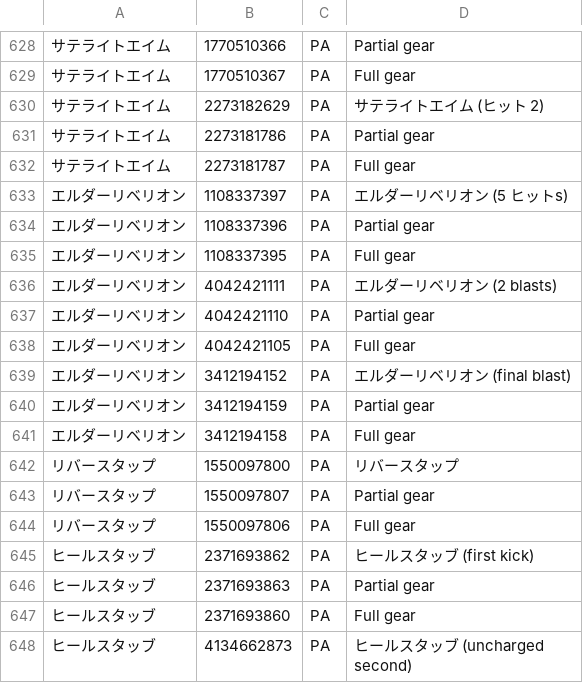
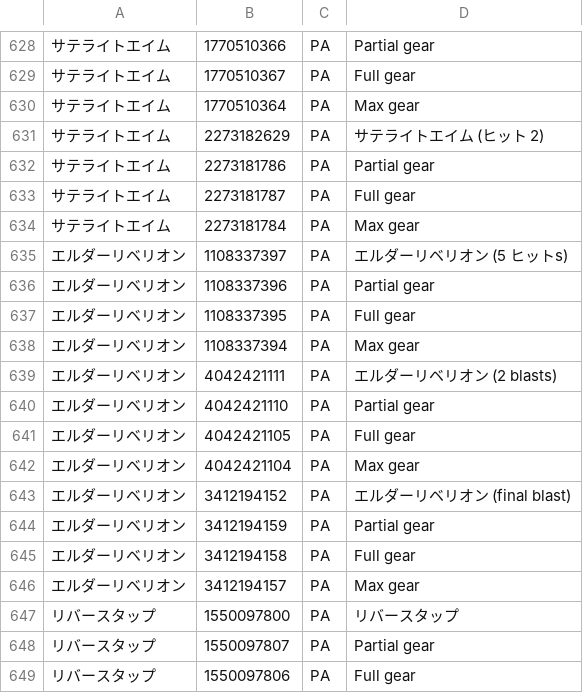
Before and after one commit to nemomomo/PSO2ACT, a CSV file: PSO2ACT/skills.csv, drawn as a sheet; only a part is shown, gaps mark what is left out; the shorter side is filled out with more unchanged rows; the diff names each change by its address in the sheet, - before the commit and + after, or states it on an @@ line.

Commit message:
[add] Gu PA サテ　エルダー(max gear)

```diff
--- a/PSO2ACT/skills.csv
+++ b/PSO2ACT/skills.csv
+row 630: サテライトエイム | 1770510364 | PA | Max gear
+row 634: サテライトエイム | 2273181784 | PA | Max gear
+row 638: エルダーリベリオン | 1108337394 | PA | Max gear
+row 642: エルダーリベリオン | 4042421104 | PA | Max gear
+row 646: エルダーリベリオン | 3412194157 | PA | Max gear
```
